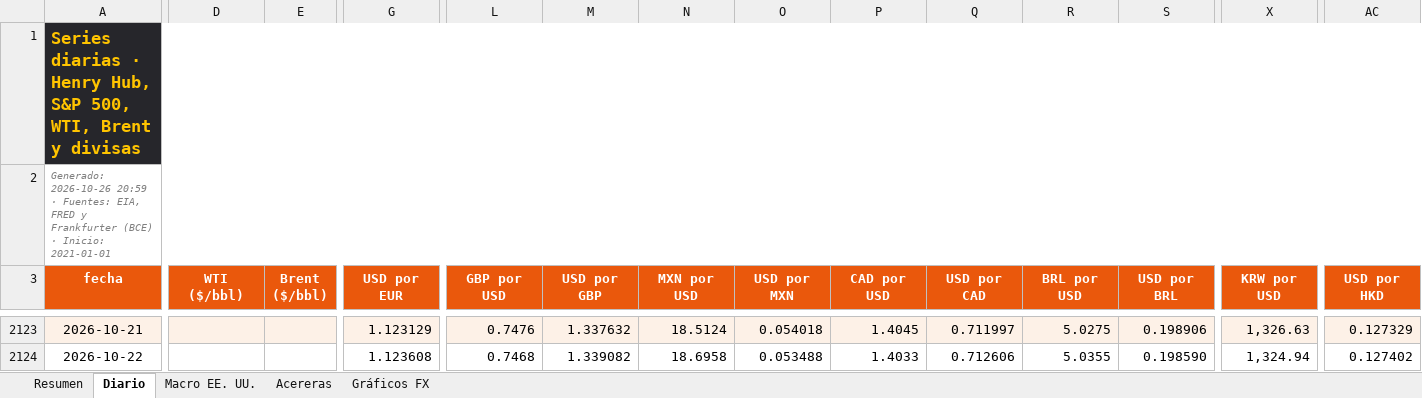
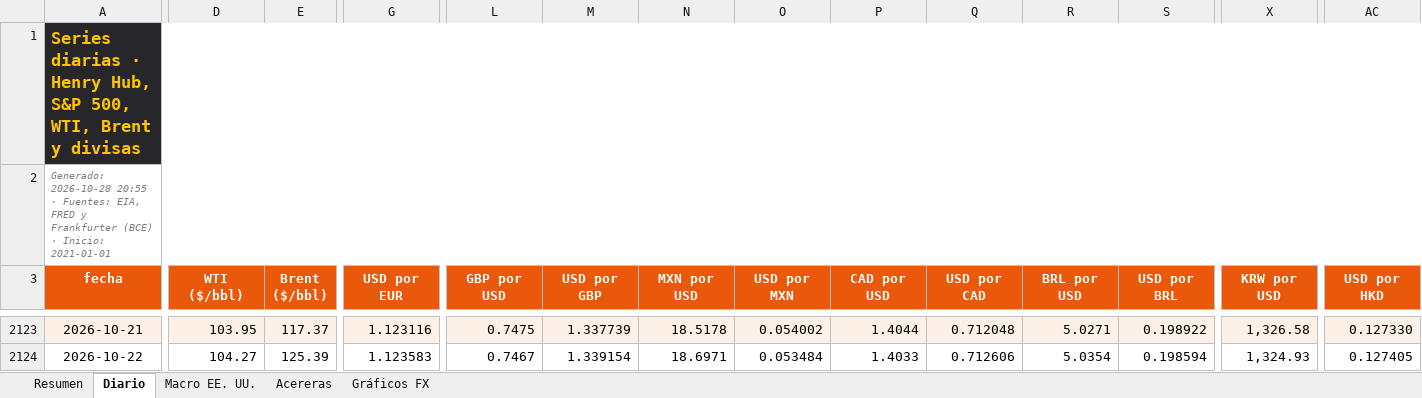
Before and after one commit to benjany2011-sys/Indicators, an Excel workbook: resultados/mercados_reciente.xlsx, sheet Diario, drawn as a sheet; only a part is shown, gaps mark what is left out; values as stored, in another font and other column widths than the file's, no borders; charts and pictures not drawn; the diff covers the shown part only; the diff names each change by its address in the sheet, - before the commit and + after, or states it on an @@ line.

```diff
--- a/resultados/mercados_reciente.xlsx (sheet Diario)
+++ b/resultados/mercados_reciente.xlsx (sheet Diario)
-A2 (fecha): Generado: 2026-10-26 20:59 · Fuentes:…
+A2 (fecha): Generado: 2026-10-28 20:55 · Fuentes:…
-D2123 (WTI ($/bbl)): (empty)
+D2123 (WTI ($/bbl)): 103.95
-E2123 (Brent ($/bbl)): (empty)
+E2123 (Brent ($/bbl)): 117.37
-G2123 (USD por EUR): 1.123129
+G2123 (USD por EUR): 1.123116
-L2123 (GBP por USD): 0.7476
+L2123 (GBP por USD): 0.7475
-M2123 (USD por GBP): 1.337632
+M2123 (USD por GBP): 1.337739
-N2123 (MXN por USD): 18.5124
+N2123 (MXN por USD): 18.5178
-O2123 (USD por MXN): 0.054018
+O2123 (USD por MXN): 0.054002
-P2123 (CAD por USD): 1.4045
+P2123 (CAD por USD): 1.4044
-Q2123 (USD por CAD): 0.711997
+Q2123 (USD por CAD): 0.712048
-R2123 (BRL por USD): 5.0275
+R2123 (BRL por USD): 5.0271
-S2123 (USD por BRL): 0.198906
+S2123 (USD por BRL): 0.198922
-X2123 (KRW por USD): 1,326.63
+X2123 (KRW por USD): 1,326.58
-AC2123 (USD por HKD): 0.127329
+AC2123 (USD por HKD): 0.127330
-D2124 (WTI ($/bbl)): (empty)
+D2124 (WTI ($/bbl)): 104.27
-E2124 (Brent ($/bbl)): (empty)
+E2124 (Brent ($/bbl)): 125.39
-G2124 (USD por EUR): 1.123608
+G2124 (USD por EUR): 1.123583
-L2124 (GBP por USD): 0.7468
+L2124 (GBP por USD): 0.7467
-M2124 (USD por GBP): 1.339082
+M2124 (USD por GBP): 1.339154
-N2124 (MXN por USD): 18.6958
+N2124 (MXN por USD): 18.6971
-O2124 (USD por MXN): 0.053488
+O2124 (USD por MXN): 0.053484
-R2124 (BRL por USD): 5.0355
+R2124 (BRL por USD): 5.0354
-S2124 (USD por BRL): 0.198590
+S2124 (USD por BRL): 0.198594
-X2124 (KRW por USD): 1,324.94
+X2124 (KRW por USD): 1,324.93
-AC2124 (USD por HKD): 0.127402
+AC2124 (USD por HKD): 0.127405
```
Also changed, not shown: 2 added rows and 91 edited cells elsewhere in this sheet, sheet Resumen, sheet Acereras, sheet Macro EE. UU., charts or pictures, 7 other files.
